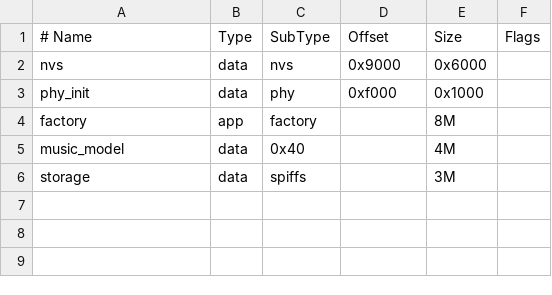
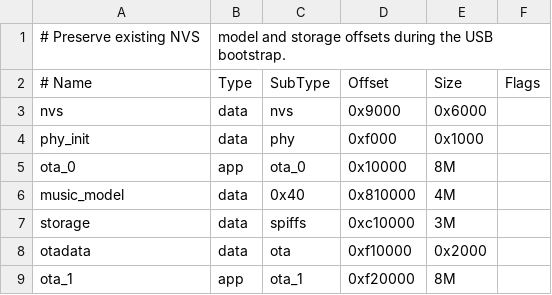
Before and after one commit to tinyrobotcompany/Waveform_One, a CSV file: firmware/esp32/p4_display/partitions.csv, drawn as a sheet; removed rows and columns are numbered as before the commit, all else as after; the diff names each change by its address in the sheet, - before the commit and + after, or states it on an @@ line.

```diff
--- a/firmware/esp32/p4_display/partitions.csv
+++ b/firmware/esp32/p4_display/partitions.csv
+row 1: # Preserve existing NVS | model and storage offsets during the USB bootstrap.
-row 4: factory | app | factory |  | 8M
+row 5: ota_0 | app | ota_0 | 0x10000 | 8M
-D6 (Offset): (empty)
+D6 (Offset): 0x810000
-D7 (Offset): (empty)
+D7 (Offset): 0xc10000
+row 8: otadata | data | ota | 0xf10000 | 0x2000
+row 9: ota_1 | app | ota_1 | 0xf20000 | 8M
```
Also changed, not shown: 44 other files.
